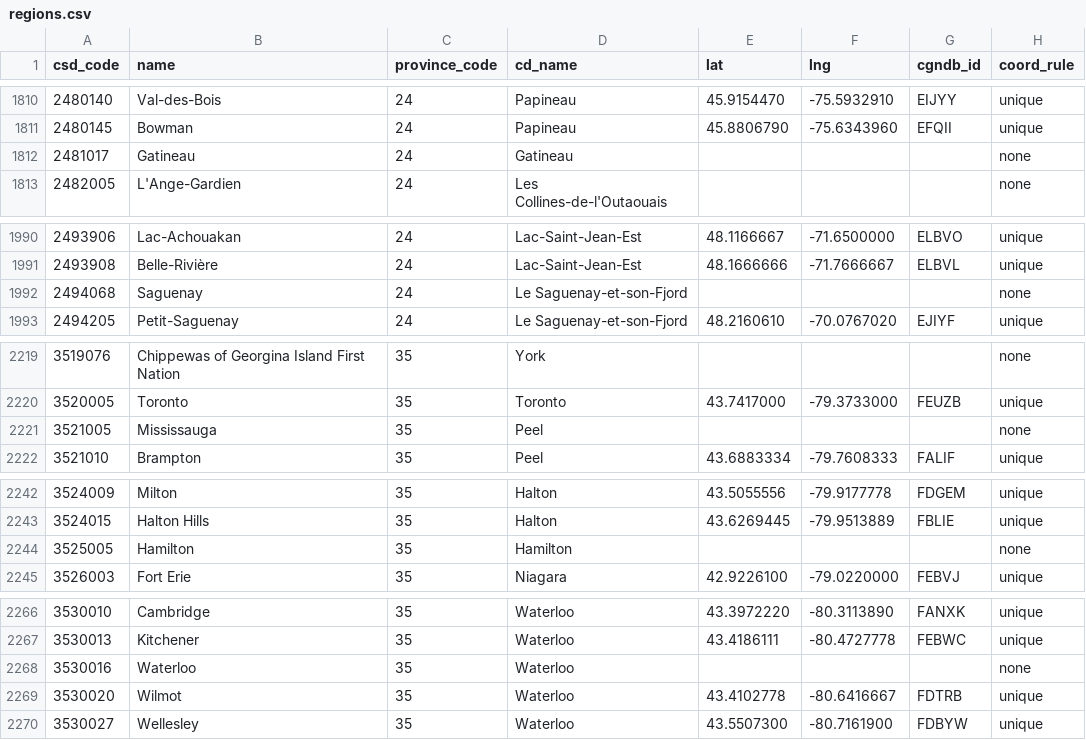
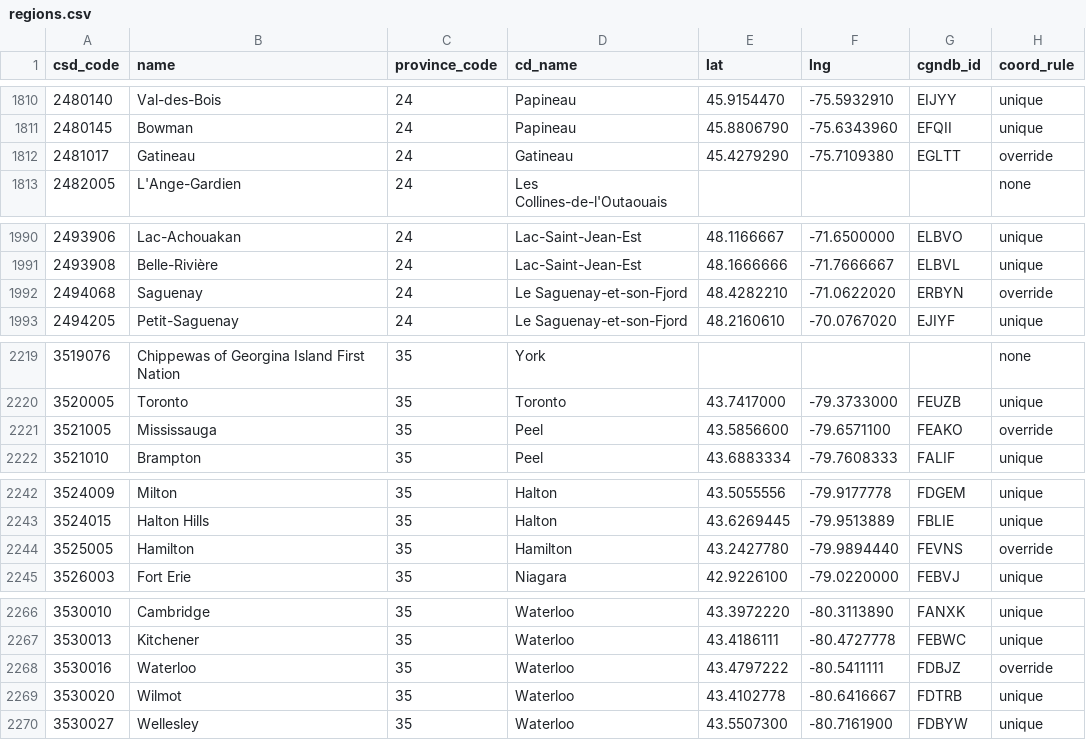
Before and after one commit to ericmschoi/The-World-That-Day, a CSV file: data/places/regions.csv, drawn as a sheet; only a part is shown, gaps mark what is left out; the diff covers the shown part only.

```diff
--- a/data/places/regions.csv
+++ b/data/places/regions.csv
@@ -1811,3 +1811,3 @@ csd_code,name,province_code,cd_name,lat,lng,cgndb_id,coord_rule
 2480145,Bowman,24,Papineau,45.8806790,-75.6343960,EFQII,unique
-2481017,Gatineau,24,Gatineau,,,,none
+2481017,Gatineau,24,Gatineau,45.4279290,-75.7109380,EGLTT,override
 2482005,L'Ange-Gardien,24,Les Collines-de-l'Outaouais,,,,none
@@ -1991,3 +1991,3 @@ csd_code,name,province_code,cd_name,lat,lng,cgndb_id,coord_rule
 2493908,Belle-Rivière,24,Lac-Saint-Jean-Est,48.1666666,-71.7666667,ELBVL,unique
-2494068,Saguenay,24,Le Saguenay-et-son-Fjord,,,,none
+2494068,Saguenay,24,Le Saguenay-et-son-Fjord,48.4282210,-71.0622020,ERBYN,override
 2494205,Petit-Saguenay,24,Le Saguenay-et-son-Fjord,48.2160610,-70.0767020,EJIYF,unique
@@ -2220,3 +2220,3 @@ csd_code,name,province_code,cd_name,lat,lng,cgndb_id,coord_rule
 3520005,Toronto,35,Toronto,43.7417000,-79.3733000,FEUZB,unique
-3521005,Mississauga,35,Peel,,,,none
+3521005,Mississauga,35,Peel,43.5856600,-79.6571100,FEAKO,override
 3521010,Brampton,35,Peel,43.6883334,-79.7608333,FALIF,unique
@@ -2243,3 +2243,3 @@ csd_code,name,province_code,cd_name,lat,lng,cgndb_id,coord_rule
 3524015,Halton Hills,35,Halton,43.6269445,-79.9513889,FBLIE,unique
-3525005,Hamilton,35,Hamilton,,,,none
+3525005,Hamilton,35,Hamilton,43.2427780,-79.9894440,FEVNS,override
 3526003,Fort Erie,35,Niagara,42.9226100,-79.0220000,FEBVJ,unique
@@ -2267,3 +2267,3 @@ csd_code,name,province_code,cd_name,lat,lng,cgndb_id,coord_rule
 3530013,Kitchener,35,Waterloo,43.4186111,-80.4727778,FEBWC,unique
-3530016,Waterloo,35,Waterloo,,,,none
+3530016,Waterloo,35,Waterloo,43.4797222,-80.5411111,FDBJZ,override
 3530020,Wilmot,35,Waterloo,43.4102778,-80.6416667,FDTRB,unique
```
Also changed, not shown: 28 edited cells elsewhere in this file, data/places/overrides.csv, 2 other files.
